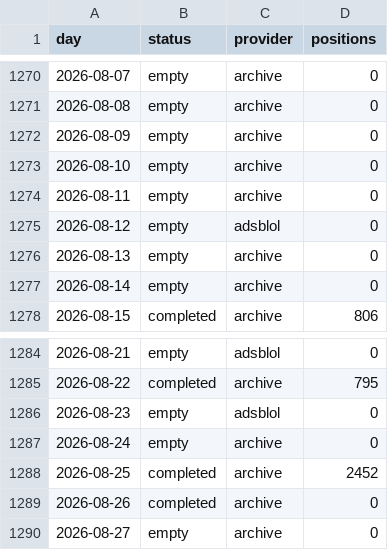
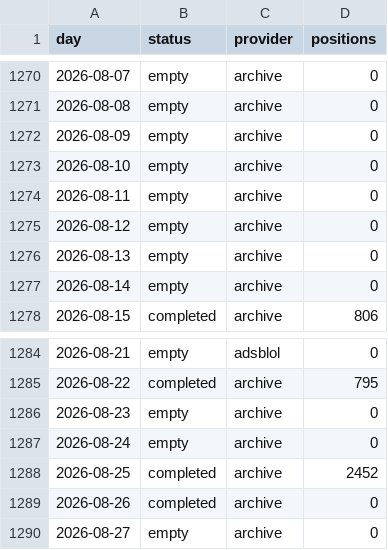
Before and after one commit to peterridzon/lietadielka, a CSV file: data/observations/505c06/days.csv, drawn as a sheet; only a part is shown, gaps mark what is left out.

Commit message:
data: doplnenie histórie 2026-09-18

```diff
--- a/data/observations/505c06/days.csv
+++ b/data/observations/505c06/days.csv
@@ -1274,3 +1274,3 @@ day,status,provider,positions
 2026-08-11,empty,archive,0
-2026-08-12,empty,adsblol,0
+2026-08-12,empty,archive,0
 2026-08-13,empty,archive,0
@@ -1285,3 +1285,3 @@ day,status,provider,positions
 2026-08-22,completed,archive,795
-2026-08-23,empty,adsblol,0
+2026-08-23,empty,archive,0
 2026-08-24,empty,archive,0
```
Also changed, not shown: data/observations/505c07/days.csv, data/observations/505c09/days.csv, 2 other files.
